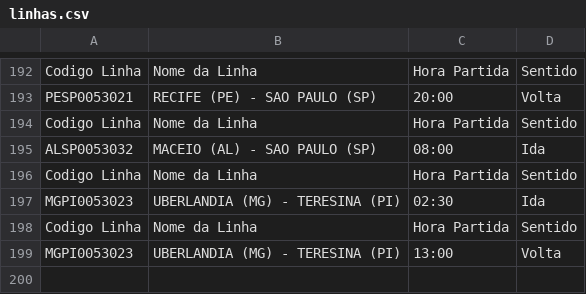
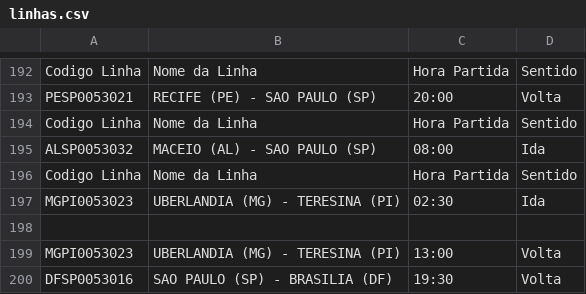
Before and after one commit to luc118i/Gerador-de-Relatorios-Operacionais-APP, a CSV file: src/data/linhas.csv, drawn as a sheet; only a part is shown, gaps mark what is left out; the diff names each change by its address in the sheet, - before the commit and + after, or states it on an @@ line.

Commit message:
ajuste de imput do driver

```diff
--- a/src/data/linhas.csv
+++ b/src/data/linhas.csv
-row 198: Codigo Linha | Nome da Linha | Hora Partida | Sentido
+row 198: (empty)
+row 200: DFSP0053016 | SAO PAULO (SP) - BRASILIA (DF) | 19:30 | Volta
```
